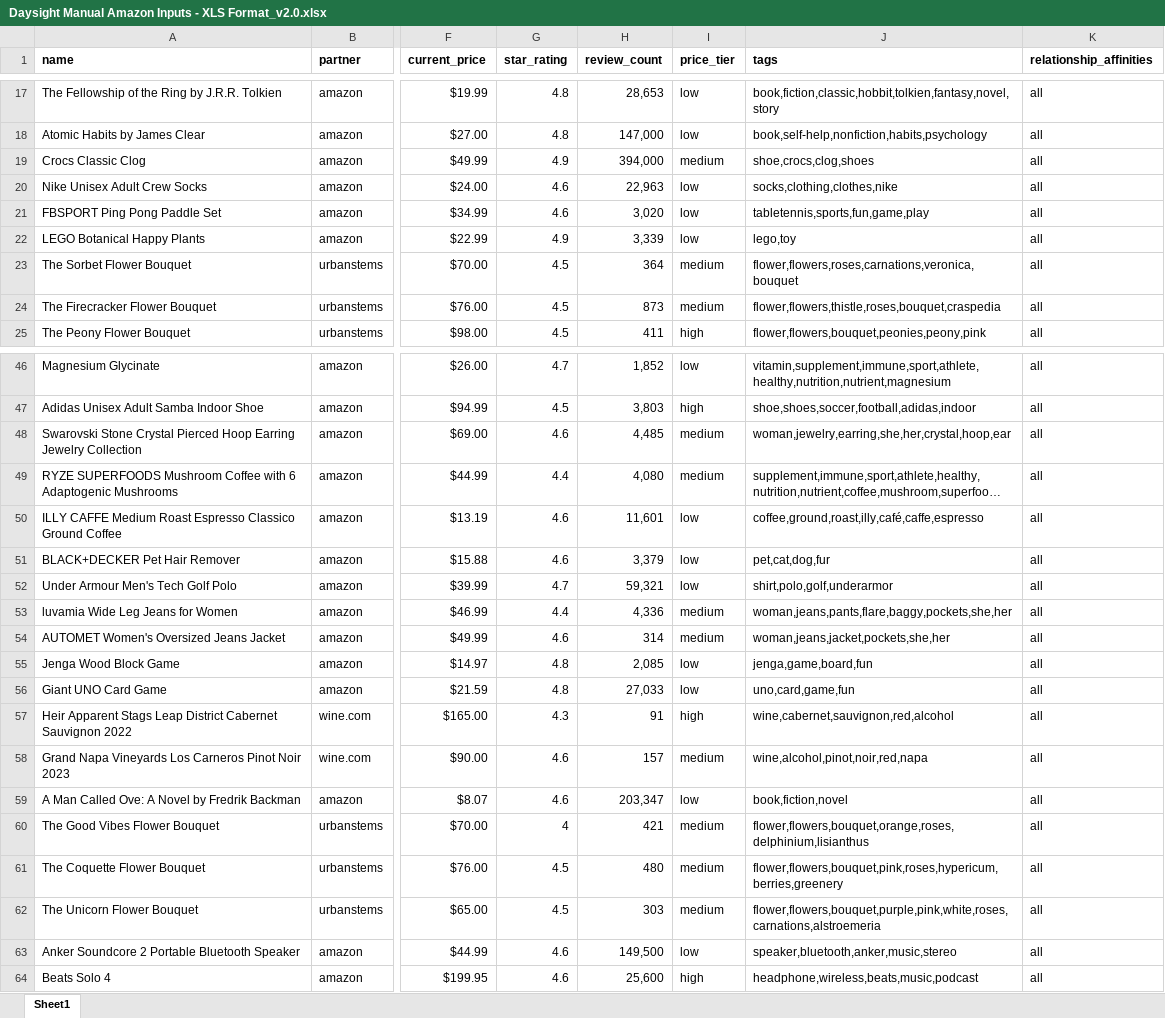
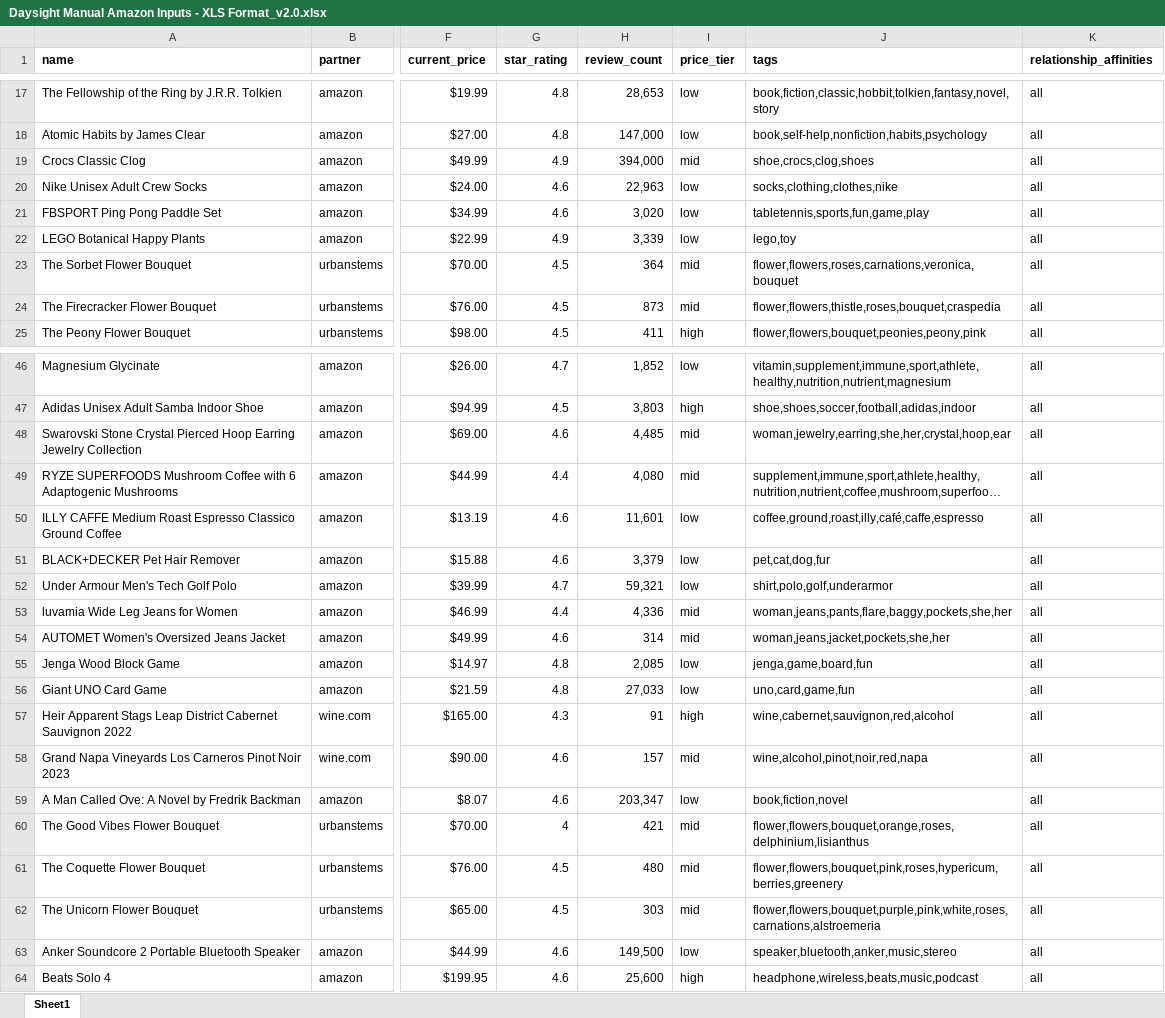
Before and after one commit to jjr2024/projectlandmarks, an Excel workbook: Daysight Manual Amazon Inputs - XLS Format_v2.0.xlsx, sheet Sheet1, drawn as a sheet; only a part is shown, gaps mark what is left out; long unchanged cells end in …; values as stored, in another font and other column widths than the file's, no borders; conditional formats not drawn; the diff covers the shown part only; the diff names each change by its address in the sheet, - before the commit and + after, or states it on an @@ line.

```diff
--- a/Daysight Manual Amazon Inputs - XLS Format_v2.0.xlsx (sheet Sheet1)
+++ b/Daysight Manual Amazon Inputs - XLS Format_v2.0.xlsx (sheet Sheet1)
-I19 (price_tier): medium
+I19 (price_tier): mid
-I23:I24 (price_tier): medium
+I23:I24 (price_tier): mid
-I48:I49 (price_tier): medium
+I48:I49 (price_tier): mid
-I53:I54 (price_tier): medium
+I53:I54 (price_tier): mid
-I58 (price_tier): medium
+I58 (price_tier): mid
-I60:I62 (price_tier): medium
+I60:I62 (price_tier): mid
```
Also changed, not shown: 6 edited cells elsewhere in this sheet, 5 other files.
